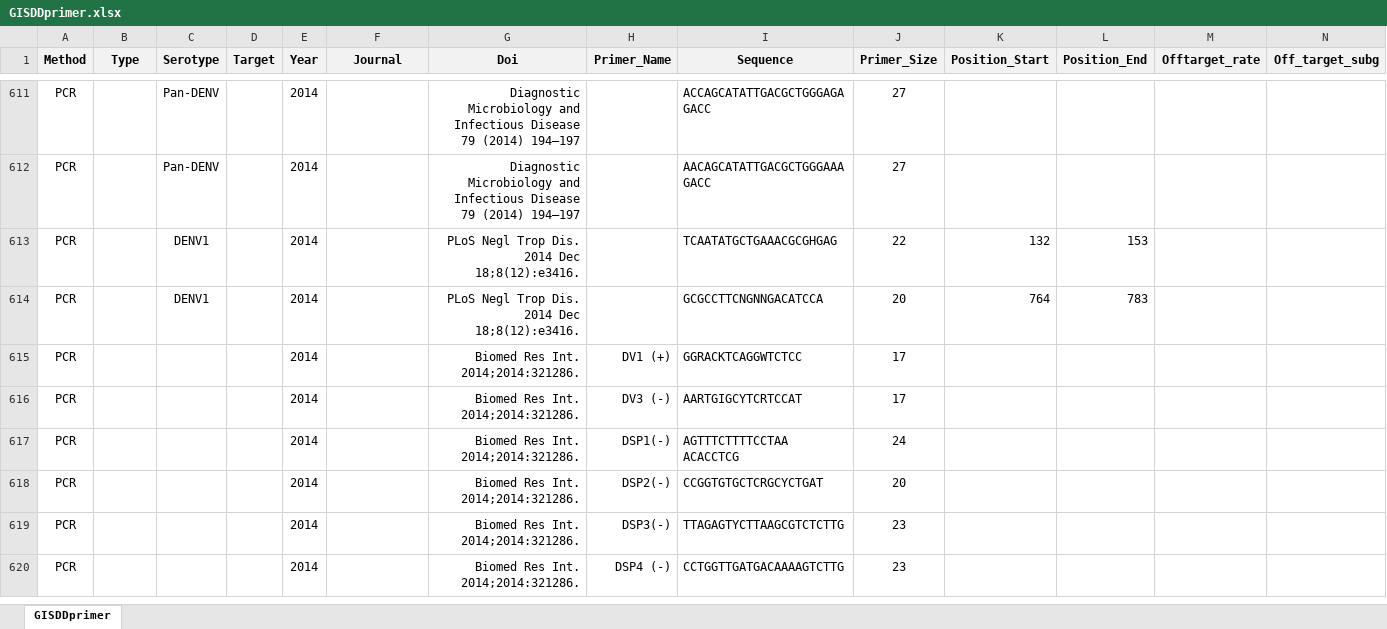
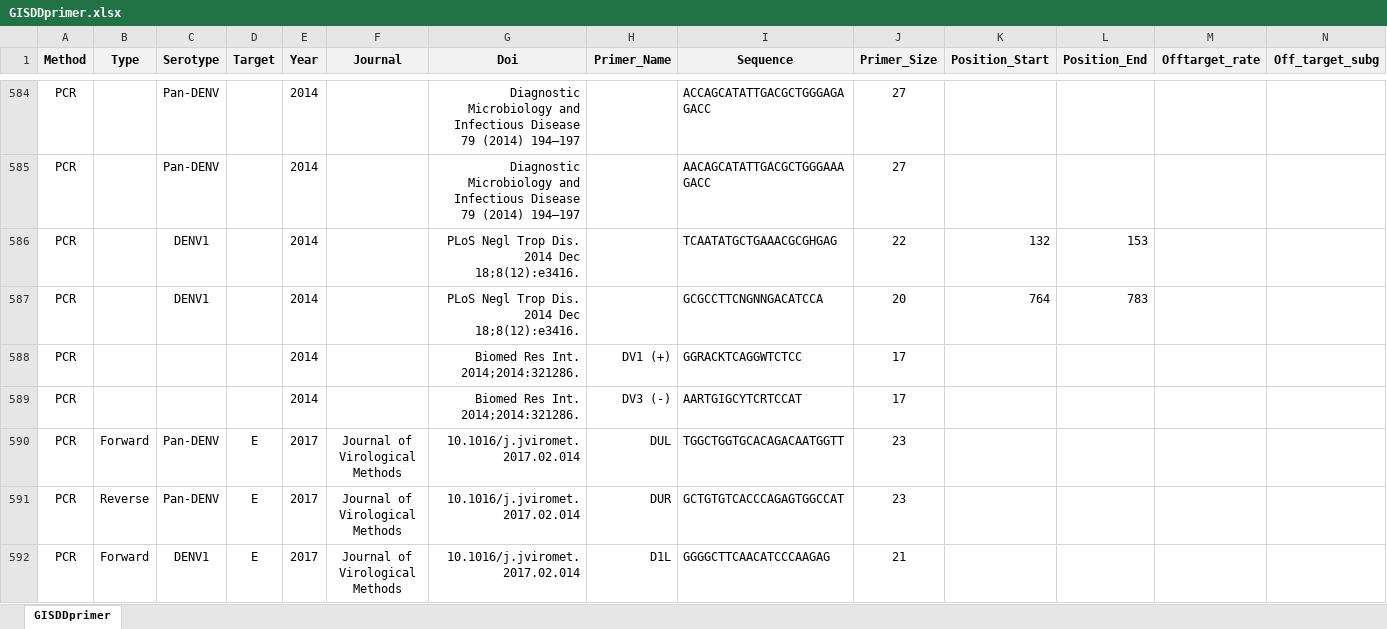
Before and after one commit to GuoXiang9399/GISDDrPrimer, an Excel workbook: Data/GISDDprimer.xlsx, sheet GISDDprimer, drawn as a sheet; only a part is shown, gaps mark what is left out; values as stored, in another font and other column widths than the file's, no borders; removed rows and columns are numbered as before the commit, all else as after; rows hold the shown columns only; the diff covers the shown part only; the diff names each change by its address in the sheet, - before the commit and + after, or states it on an @@ line.

Commit message:
Update GISDDprimer.xlsx

```diff
--- a/Data/GISDDprimer.xlsx (sheet GISDDprimer)
+++ b/Data/GISDDprimer.xlsx (sheet GISDDprimer)
-row 617: PCR |  |  |  | 2014 |  | Biomed Res Int. 2014;2014:321286. | DSP1(-) | AGTTTCTTTTCCTAA ACACCTCG | 24
-row 618: PCR |  |  |  | 2014 |  | Biomed Res Int. 2014;2014:321286. | DSP2(-) | CCGGTGTGCTCRGCYCTGAT | 20
-row 619: PCR |  |  |  | 2014 |  | Biomed Res Int. 2014;2014:321286. | DSP3(-) | TTAGAGTYCTTAAGCGTCTCTTG | 23
-row 620: PCR |  |  |  | 2014 |  | Biomed Res Int. 2014;2014:321286. | DSP4 (-) | CCTGGTTGATGACAAAAGTCTTG | 23
+row 590: PCR | Forward | Pan-DENV | E | 2017 | Journal of Virological Methods | 10.1016/j.jviromet.2017.02.014 | DUL | TGGCTGGTGCACAGACAATGGTT | 23
+row 591: PCR | Reverse | Pan-DENV | E | 2017 | Journal of Virological Methods | 10.1016/j.jviromet.2017.02.014 | DUR | GCTGTGTCACCCAGAGTGGCCAT | 23
+row 592: PCR | Forward | DENV1 | E | 2017 | Journal of Virological Methods | 10.1016/j.jviromet.2017.02.014 | D1L | GGGGCTTCAACATCCCAAGAG | 21
```
Also changed, not shown: 47 added rows, 27 moved rows and 22 edited cells elsewhere in this sheet, formulas that keep their value.
